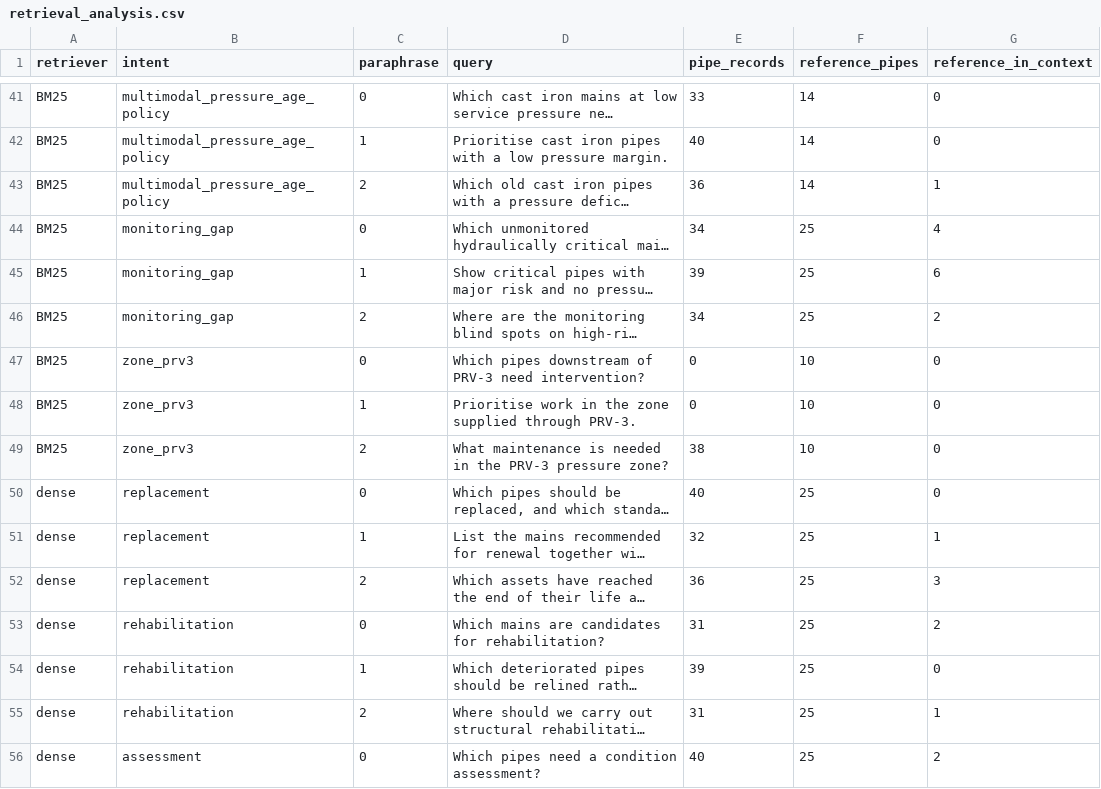
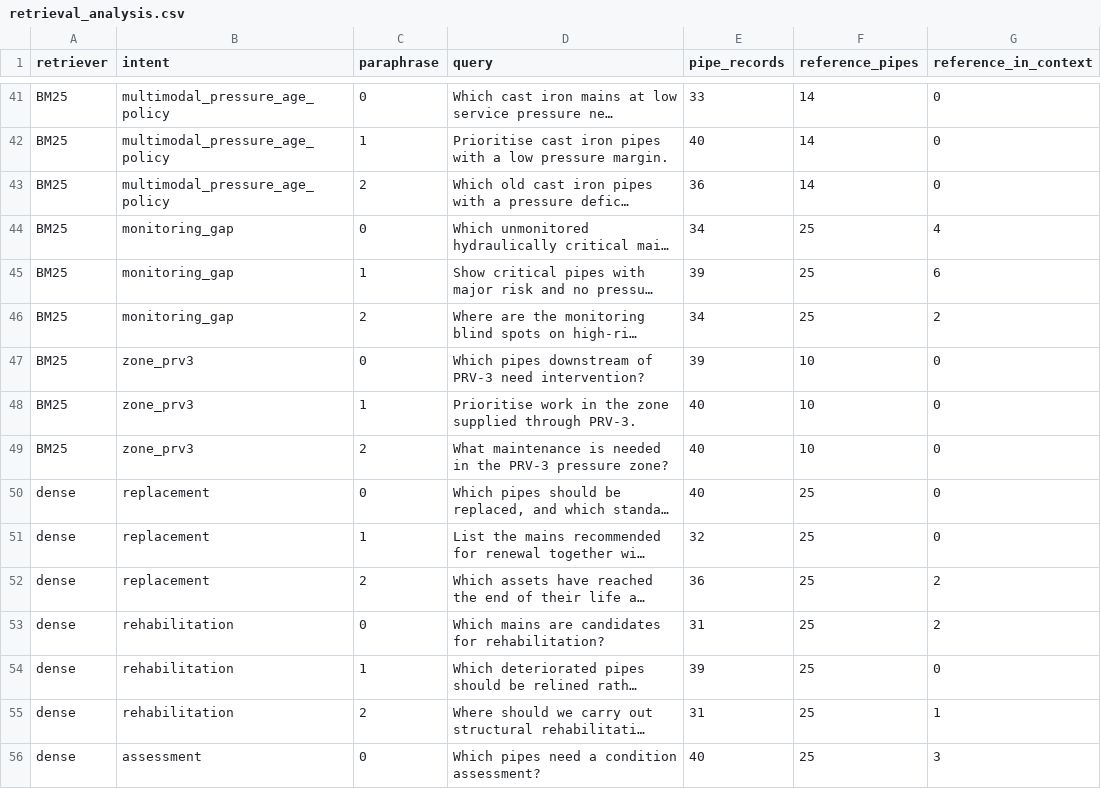
Before and after one commit to manuelhf/WaterOnt, a CSV file: paper/results/retrieval_analysis.csv, drawn as a sheet; only a part is shown, gaps mark what is left out; long unchanged cells end in …; the diff covers the shown part only; the diff names each change by its address in the sheet, - before the commit and + after, or states it on an @@ line.

```diff
--- a/paper/results/retrieval_analysis.csv
+++ b/paper/results/retrieval_analysis.csv
-G43 (reference_in_context): 1
+G43 (reference_in_context): 0
-E47 (pipe_records): 0
+E47 (pipe_records): 39
-E48 (pipe_records): 0
+E48 (pipe_records): 40
-E49 (pipe_records): 38
+E49 (pipe_records): 40
-G51 (reference_in_context): 1
+G51 (reference_in_context): 0
-G52 (reference_in_context): 3
+G52 (reference_in_context): 2
-G56 (reference_in_context): 2
+G56 (reference_in_context): 3
```
Also changed, not shown: 25 edited cells elsewhere in this file, paper/results/retrieval_rag_summary.csv, 20 other files.
